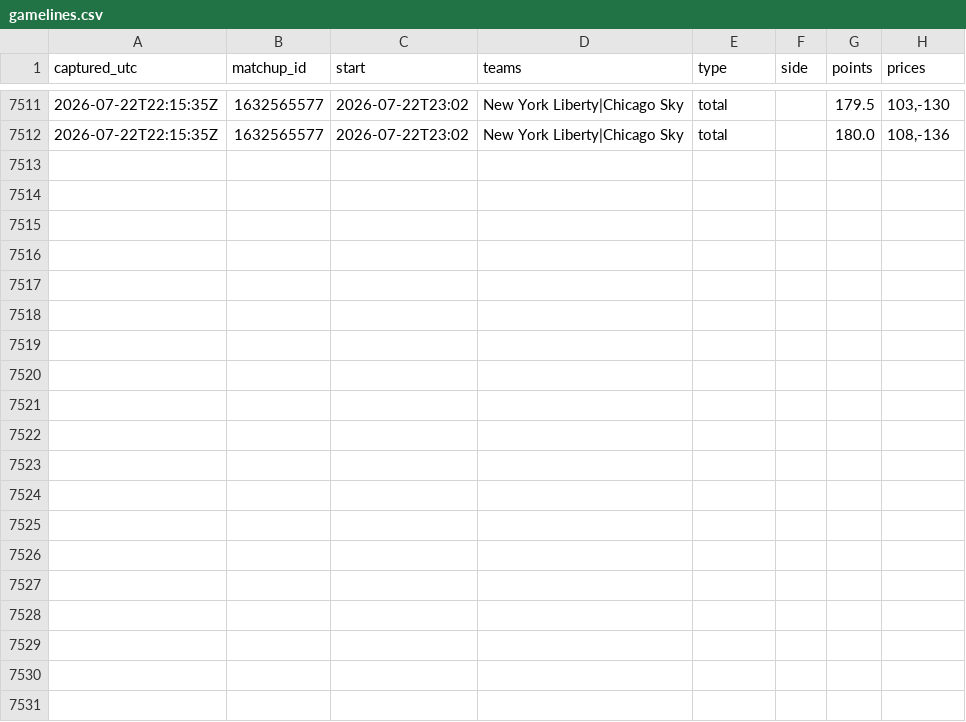
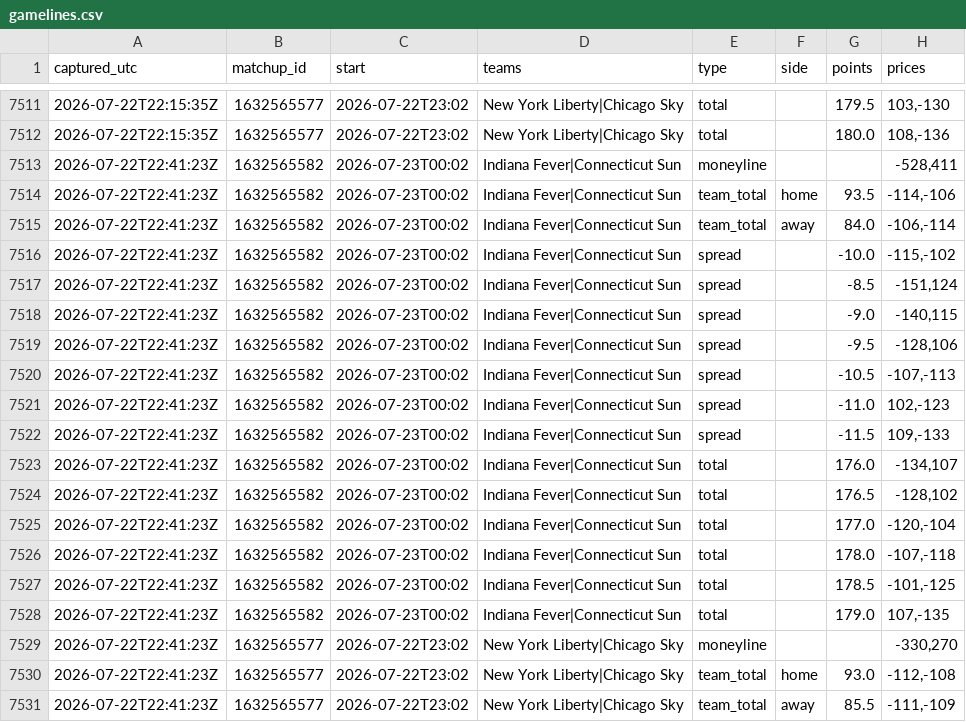
Before and after one commit to JollyChenn/wnba-line-capture, a CSV file: gamelines.csv, drawn as a sheet; only a part is shown, gaps mark what is left out; the diff covers the shown part only.

```diff
--- a/gamelines.csv
+++ b/gamelines.csv
@@ -7512 +7512,20 @@ captured_utc,matchup_id,start,teams,type,side,points,prices
 2026-07-22T22:15:35Z,1632565577,2026-07-22T23:02,New York Liberty|Chicago Sky,total,,180.0,"108,-136"
+2026-07-22T22:41:23Z,1632565582,2026-07-23T00:02,Indiana Fever|Connecticut Sun,moneyline,,,"-528,411"
+2026-07-22T22:41:23Z,1632565582,2026-07-23T00:02,Indiana Fever|Connecticut Sun,team_total,home,93.5,"-114,-106"
+2026-07-22T22:41:23Z,1632565582,2026-07-23T00:02,Indiana Fever|Connecticut Sun,team_total,away,84.0,"-106,-114"
+2026-07-22T22:41:23Z,1632565582,2026-07-23T00:02,Indiana Fever|Connecticut Sun,spread,,-10.0,"-115,-102"
+2026-07-22T22:41:23Z,1632565582,2026-07-23T00:02,Indiana Fever|Connecticut Sun,spread,,-8.5,"-151,124"
+2026-07-22T22:41:23Z,1632565582,2026-07-23T00:02,Indiana Fever|Connecticut Sun,spread,,-9.0,"-140,115"
+2026-07-22T22:41:23Z,1632565582,2026-07-23T00:02,Indiana Fever|Connecticut Sun,spread,,-9.5,"-128,106"
+2026-07-22T22:41:23Z,1632565582,2026-07-23T00:02,Indiana Fever|Connecticut Sun,spread,,-10.5,"-107,-113"
+2026-07-22T22:41:23Z,1632565582,2026-07-23T00:02,Indiana Fever|Connecticut Sun,spread,,-11.0,"102,-123"
+2026-07-22T22:41:23Z,1632565582,2026-07-23T00:02,Indiana Fever|Connecticut Sun,spread,,-11.5,"109,-133"
+2026-07-22T22:41:23Z,1632565582,2026-07-23T00:02,Indiana Fever|Connecticut Sun,total,,176.0,"-134,107"
+2026-07-22T22:41:23Z,1632565582,2026-07-23T00:02,Indiana Fever|Connecticut Sun,total,,176.5,"-128,102"
+2026-07-22T22:41:23Z,1632565582,2026-07-23T00:02,Indiana Fever|Connecticut Sun,total,,177.0,"-120,-104"
+2026-07-22T22:41:23Z,1632565582,2026-07-23T00:02,Indiana Fever|Connecticut Sun,total,,178.0,"-107,-118"
+2026-07-22T22:41:23Z,1632565582,2026-07-23T00:02,Indiana Fever|Connecticut Sun,total,,178.5,"-101,-125"
+2026-07-22T22:41:23Z,1632565582,2026-07-23T00:02,Indiana Fever|Connecticut Sun,total,,179.0,"107,-135"
+2026-07-22T22:41:23Z,1632565577,2026-07-22T23:02,New York Liberty|Chicago Sky,moneyline,,,"-330,270"
+2026-07-22T22:41:23Z,1632565577,2026-07-22T23:02,New York Liberty|Chicago Sky,team_total,home,93.0,"-112,-108"
+2026-07-22T22:41:23Z,1632565577,2026-07-22T23:02,New York Liberty|Chicago Sky,team_total,away,85.5,"-111,-109"
```
Also changed, not shown: 9 added rows elsewhere in this file, bets_log.csv, injuries_log.csv, 6 other files.
